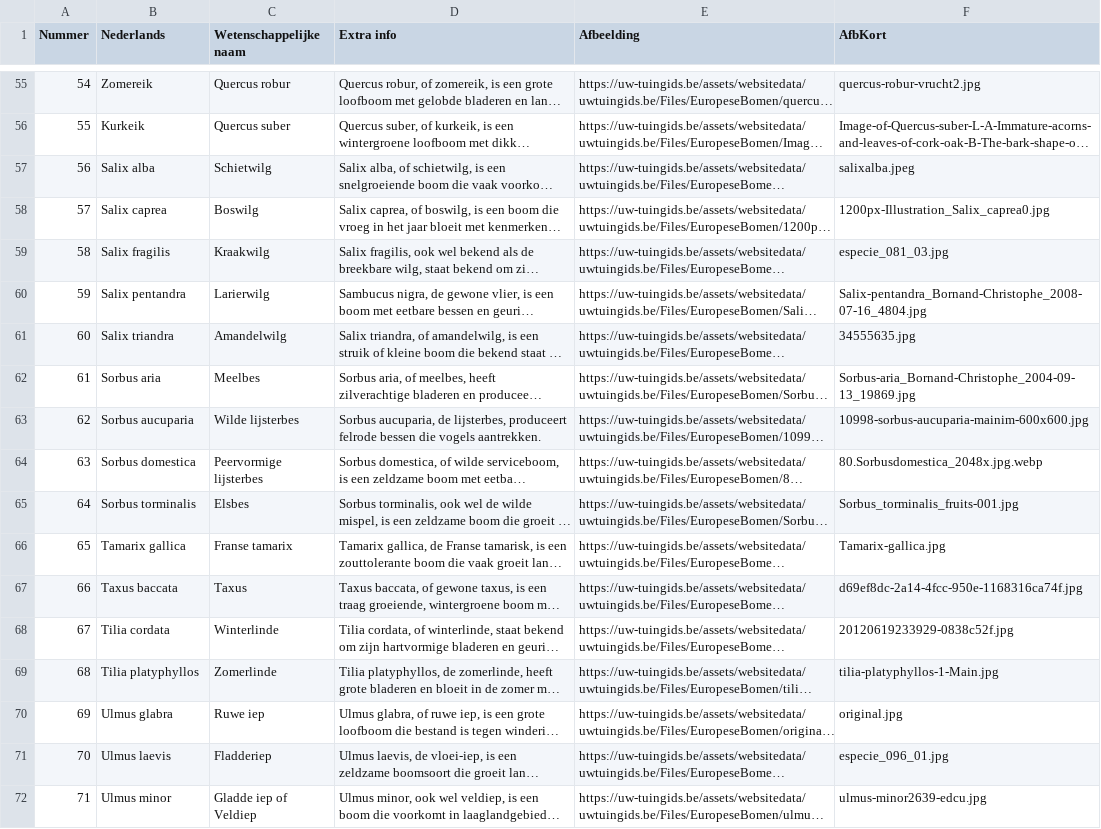
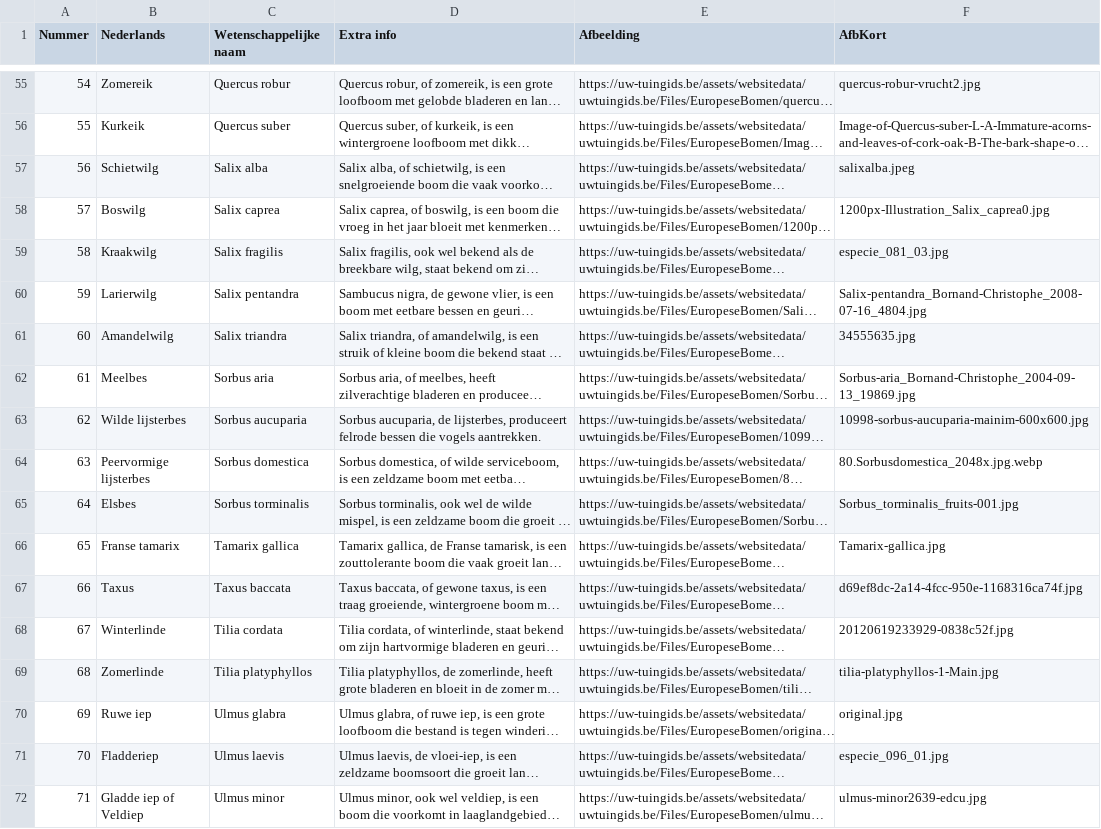
Before and after one commit to uwtuingids/plantnaamtester, a CSV file: Data/WestEuropeseBomen.csv, drawn as a sheet; only a part is shown, gaps mark what is left out; long unchanged cells end in …; the diff names each change by its address in the sheet, - before the commit and + after, or states it on an @@ line.

Commit message:
Add files via upload

```diff
--- a/Data/WestEuropeseBomen.csv
+++ b/Data/WestEuropeseBomen.csv
-B57 (Nederlands): Salix alba
+B57 (Nederlands): Schietwilg
-C57 (Wetenschappelijke naam): Schietwilg
+C57 (Wetenschappelijke naam): Salix alba
-B58 (Nederlands): Salix caprea
+B58 (Nederlands): Boswilg
-C58 (Wetenschappelijke naam): Boswilg
+C58 (Wetenschappelijke naam): Salix caprea
-B59 (Nederlands): Salix fragilis
+B59 (Nederlands): Kraakwilg
-C59 (Wetenschappelijke naam): Kraakwilg
+C59 (Wetenschappelijke naam): Salix fragilis
-B60 (Nederlands): Salix pentandra
+B60 (Nederlands): Larierwilg
-C60 (Wetenschappelijke naam): Larierwilg
+C60 (Wetenschappelijke naam): Salix pentandra
-B61 (Nederlands): Salix triandra
+B61 (Nederlands): Amandelwilg
-C61 (Wetenschappelijke naam): Amandelwilg
+C61 (Wetenschappelijke naam): Salix triandra
-B62 (Nederlands): Sorbus aria
+B62 (Nederlands): Meelbes
-C62 (Wetenschappelijke naam): Meelbes
+C62 (Wetenschappelijke naam): Sorbus aria
-B63 (Nederlands): Sorbus aucuparia
+B63 (Nederlands): Wilde lijsterbes
-C63 (Wetenschappelijke naam): Wilde lijsterbes
+C63 (Wetenschappelijke naam): Sorbus aucuparia
-B64 (Nederlands): Sorbus domestica
+B64 (Nederlands): Peervormige lijsterbes
-C64 (Wetenschappelijke naam): Peervormige lijsterbes
+C64 (Wetenschappelijke naam): Sorbus domestica
-B65 (Nederlands): Sorbus torminalis
+B65 (Nederlands): Elsbes
-C65 (Wetenschappelijke naam): Elsbes
+C65 (Wetenschappelijke naam): Sorbus torminalis
-B66 (Nederlands): Tamarix gallica
+B66 (Nederlands): Franse tamarix
-C66 (Wetenschappelijke naam): Franse tamarix
+C66 (Wetenschappelijke naam): Tamarix gallica
-B67 (Nederlands): Taxus baccata
+B67 (Nederlands): Taxus
-C67 (Wetenschappelijke naam): Taxus
+C67 (Wetenschappelijke naam): Taxus baccata
-B68 (Nederlands): Tilia cordata
+B68 (Nederlands): Winterlinde
-C68 (Wetenschappelijke naam): Winterlinde
+C68 (Wetenschappelijke naam): Tilia cordata
-B69 (Nederlands): Tilia platyphyllos
+B69 (Nederlands): Zomerlinde
-C69 (Wetenschappelijke naam): Zomerlinde
+C69 (Wetenschappelijke naam): Tilia platyphyllos
-B70 (Nederlands): Ulmus glabra
+B70 (Nederlands): Ruwe iep
-C70 (Wetenschappelijke naam): Ruwe iep
+C70 (Wetenschappelijke naam): Ulmus glabra
-B71 (Nederlands): Ulmus laevis
+B71 (Nederlands): Fladderiep
-C71 (Wetenschappelijke naam): Fladderiep
+C71 (Wetenschappelijke naam): Ulmus laevis
-B72 (Nederlands): Ulmus minor
+B72 (Nederlands): Gladde iep of Veldiep
-C72 (Wetenschappelijke naam): Gladde iep of Veldiep
+C72 (Wetenschappelijke naam): Ulmus minor
```
